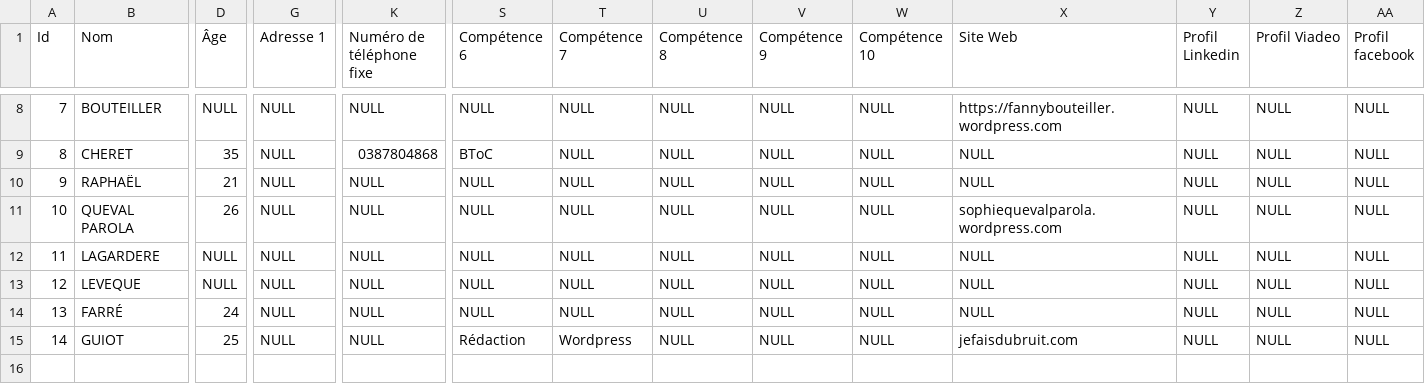
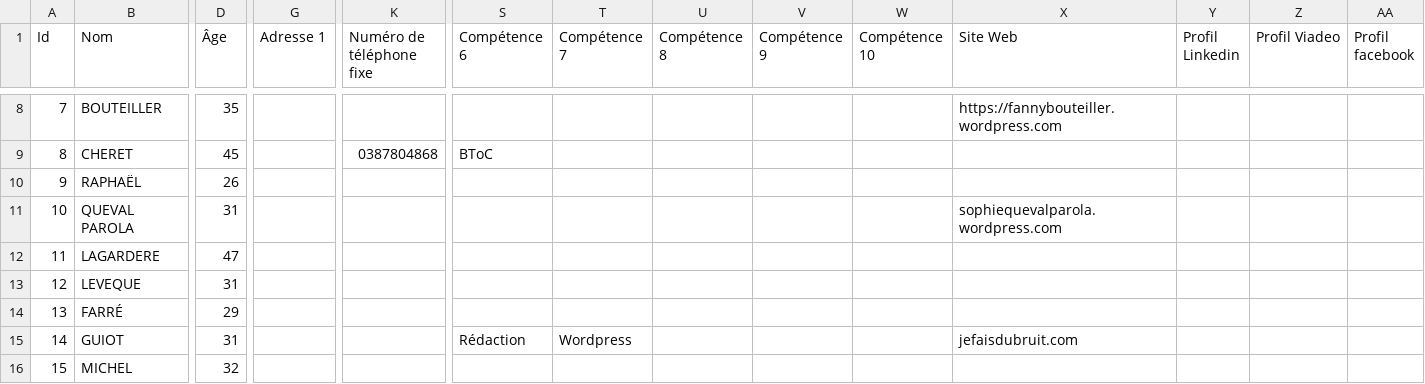
Before and after one commit to Nyrrell/CVTheque, a CSV file: CVTheque/data/hrdata.csv, drawn as a sheet; only a part is shown, gaps mark what is left out; rows hold the shown columns only; the diff covers the shown part only; the diff names each change by its address in the sheet, - before the commit and + after, or states it on an @@ line.

Commit message:
Append/Save data into CSV

```diff
--- a/CVTheque/data/hrdata.csv
+++ b/CVTheque/data/hrdata.csv
-D8 (Âge): NULL
+D8 (Âge): 35
-G8:G15 (Adresse 1): NULL
+G8:G15 (Adresse 1): (empty)
-K8 (Numéro de téléphone fixe): NULL
+K8 (Numéro de téléphone fixe): (empty)
-S8 (Compétence 6): NULL
+S8 (Compétence 6): (empty)
-T8:T14 (Compétence 7): NULL
+T8:T14 (Compétence 7): (empty)
-U8:U15 (Compétence 8): NULL
+U8:U15 (Compétence 8): (empty)
-V8:V15 (Compétence 9): NULL
+V8:V15 (Compétence 9): (empty)
-W8:W15 (Compétence 10): NULL
+W8:W15 (Compétence 10): (empty)
-Y8:Y15 (Profil Linkedin): NULL
+Y8:Y15 (Profil Linkedin): (empty)
-Z8:Z15 (Profil Viadeo): NULL
+Z8:Z15 (Profil Viadeo): (empty)
-AA8:AA15 (Profil facebook): NULL
+AA8:AA15 (Profil facebook): (empty)
-D9 (Âge): 35
+D9 (Âge): 45
-X9:X10 (Site Web): NULL
+X9:X10 (Site Web): (empty)
-D10 (Âge): 21
+D10 (Âge): 26
-K10:K15 (Numéro de téléphone fixe): NULL
+K10:K15 (Numéro de téléphone fixe): (empty)
-S10:S14 (Compétence 6): NULL
+S10:S14 (Compétence 6): (empty)
-D11 (Âge): 26
+D11 (Âge): 31
-D12 (Âge): NULL
+D12 (Âge): 47
-X12:X14 (Site Web): NULL
+X12:X14 (Site Web): (empty)
-D13 (Âge): NULL
+D13 (Âge): 31
-D14 (Âge): 24
+D14 (Âge): 29
-D15 (Âge): 25
+D15 (Âge): 31
+row 16: 15 | MICHEL | 32
```
Also changed, not shown: 87 edited cells elsewhere in this file, 6 other files.
